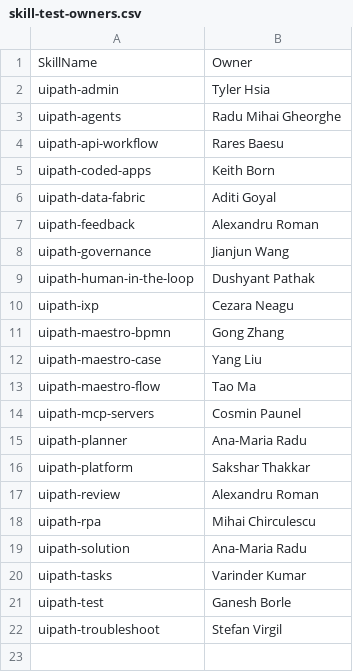
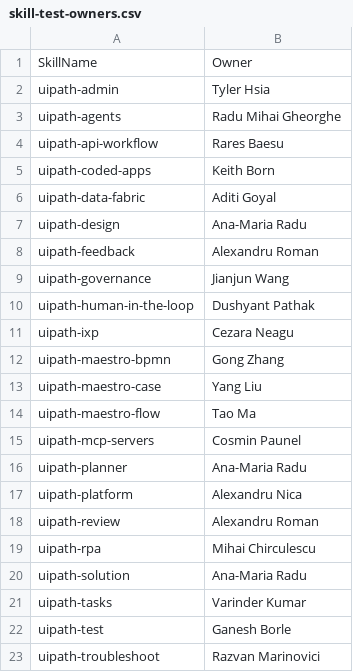
Before and after one commit to UiPath/coder_eval, a CSV file: dashboard/scripts/ci/skill-test-owners.csv, drawn as a sheet.

```diff
--- a/dashboard/scripts/ci/skill-test-owners.csv
+++ b/dashboard/scripts/ci/skill-test-owners.csv
@@ -6,2 +6,3 @@ uipath-coded-apps,Keith Born
 uipath-data-fabric,Aditi Goyal
+uipath-design,Ana-Maria Radu
 uipath-feedback,Alexandru Roman
@@ -15,3 +16,3 @@ uipath-mcp-servers,Cosmin Paunel
 uipath-planner,Ana-Maria Radu
-uipath-platform,Sakshar Thakkar
+uipath-platform,Alexandru Nica
 uipath-review,Alexandru Roman
@@ -21,2 +22,2 @@ uipath-tasks,Varinder Kumar
 uipath-test,Ganesh Borle
-uipath-troubleshoot,Stefan Virgil
+uipath-troubleshoot,Razvan Marinovici
```
Also changed, not shown: 2 other files.
